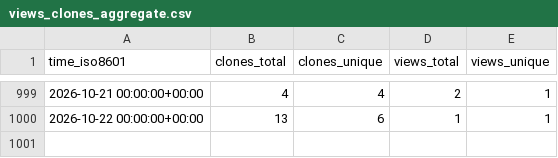
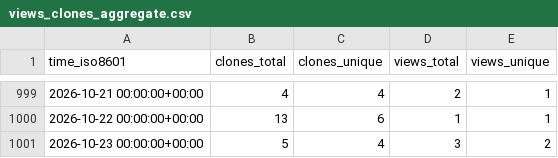
Before and after one commit to L2S-lab/natnet_ros_cpp, a CSV file: L2S-lab/natnet_ros_cpp/ghrs-data/views_clones_aggregate.csv, drawn as a sheet; only a part is shown, gaps mark what is left out.

```diff
--- a/L2S-lab/natnet_ros_cpp/ghrs-data/views_clones_aggregate.csv
+++ b/L2S-lab/natnet_ros_cpp/ghrs-data/views_clones_aggregate.csv
@@ -1000 +1000,2 @@ time_iso8601,clones_total,clones_unique,views_total,views_unique
 2026-10-22 00:00:00+00:00,13,6,1,1
+2026-10-23 00:00:00+00:00,5,4,3,2
```
Also changed, not shown: 1 other file.
